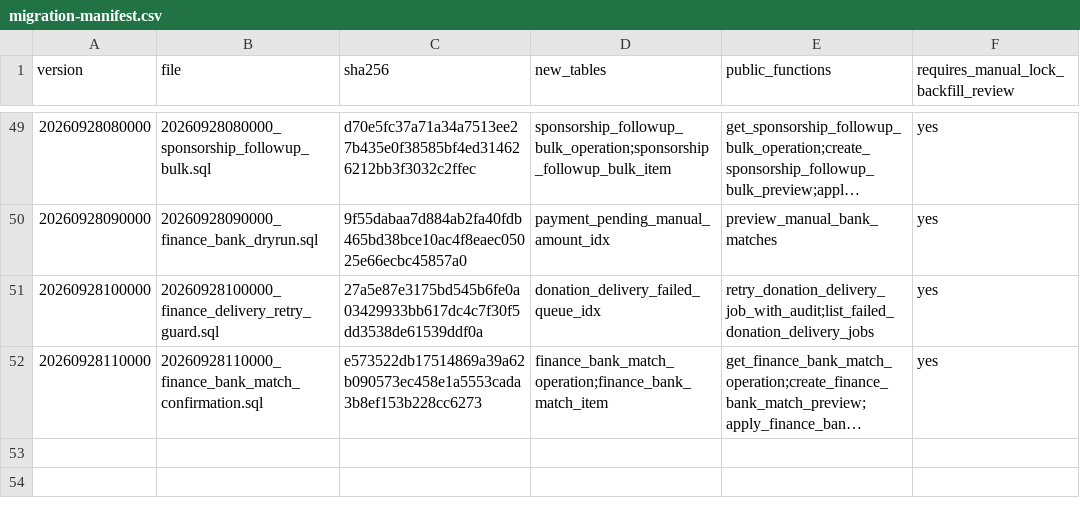
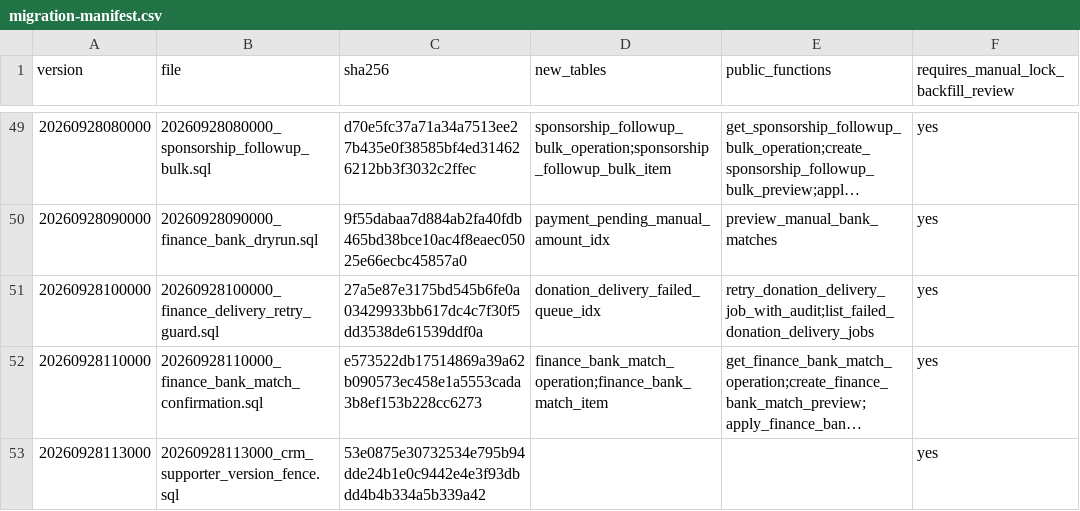
Before and after one commit to YNWAforever/hkscda, a CSV file: docs/evidence/audit-remediation-20260927/migration-manifest.csv, drawn as a sheet; only a part is shown, gaps mark what is left out; long unchanged cells end in …; the diff names each change by its address in the sheet, - before the commit and + after, or states it on an @@ line.

```diff
--- a/docs/evidence/audit-remediation-20260927/migration-manifest.csv
+++ b/docs/evidence/audit-remediation-20260927/migration-manifest.csv
+row 53: 20260928113000 | 20260928113000_crm_supporter_version_fence.sql | 53e0875e30732534e795b94dde24b1e0c9442e4e3f93dbdd4b4b334a5b339a42 |  |  | yes
```
Also changed, not shown: docs/evidence/audit-remediation-20260927/tracker.csv, 9 other files.
